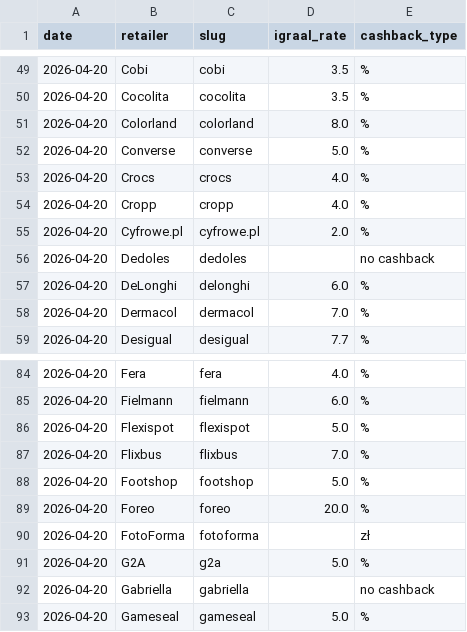
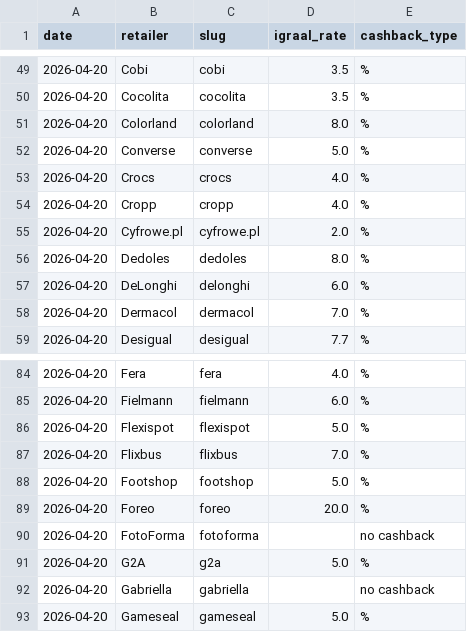
Before and after one commit to Gonzalobarrio/cashback-benchmark, a CSV file: data/igraal_rates_latest.csv, drawn as a sheet; only a part is shown, gaps mark what is left out.

```diff
--- a/data/igraal_rates_latest.csv
+++ b/data/igraal_rates_latest.csv
@@ -55,3 +55,3 @@ date,retailer,slug,igraal_rate,cashback_type
 2026-04-20,Cyfrowe.pl,cyfrowe.pl,2.0,%
-2026-04-20,Dedoles,dedoles,,no cashback
+2026-04-20,Dedoles,dedoles,8.0,%
 2026-04-20,DeLonghi,delonghi,6.0,%
@@ -89,3 +89,3 @@ date,retailer,slug,igraal_rate,cashback_type
 2026-04-20,Foreo,foreo,20.0,%
-2026-04-20,FotoForma,fotoforma,,zł
+2026-04-20,FotoForma,fotoforma,,no cashback
 2026-04-20,G2A,g2a,5.0,%
```
Also changed, not shown: data/benchmark_data.csv, data/benchmark_data_enriched.csv, 2 other files.
